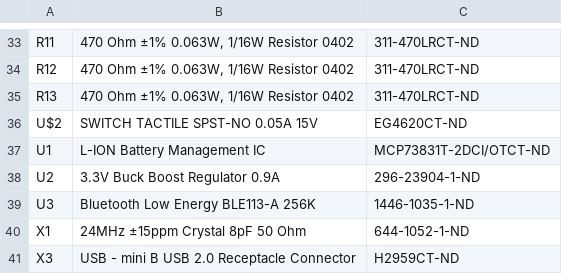
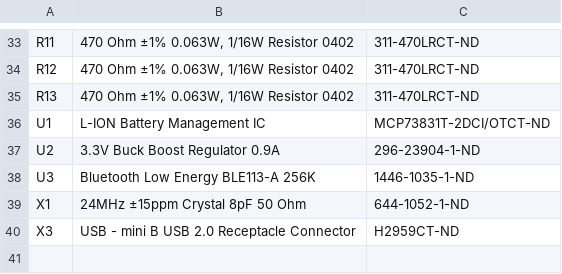
Before and after one commit to ps2/rileylink, a CSV file: hardware/parts.csv, drawn as a sheet; only a part is shown, gaps mark what is left out; the diff names each change by its address in the sheet, - before the commit and + after, or states it on an @@ line.

Commit message:
Remove tactile switch - no digikey equivalent exists

```diff
--- a/hardware/parts.csv
+++ b/hardware/parts.csv
-row 36: U$2 | SWITCH TACTILE SPST-NO 0.05A 15V | EG4620CT-ND
```
Also changed, not shown: hardware/bom.csv.
